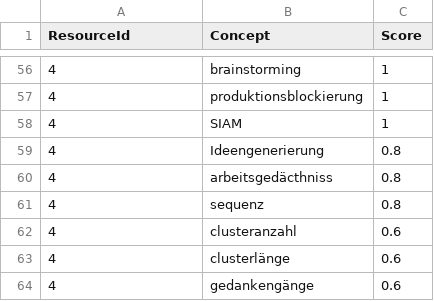
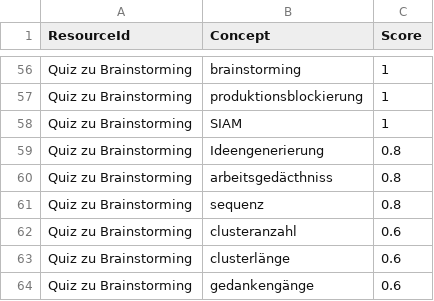
Before and after one commit to Amval/SemanticPM, a CSV file: data/example_data/concepts.csv, drawn as a sheet; only a part is shown, gaps mark what is left out; the diff covers the shown part only.

```diff
--- a/data/example_data/concepts.csv
+++ b/data/example_data/concepts.csv
@@ -56,9 +56,9 @@ ResourceId;Concept;Score
-4;brainstorming;1
-4;produktionsblockierung;1
-4;SIAM;1
-4;Ideengenerierung;0.8
-4;arbeitsgedäcthniss;0.8
-4;sequenz;0.8
-4;clusteranzahl;0.6
-4;clusterlänge;0.6
-4;gedankengänge;0.6
+Quiz zu Brainstorming;brainstorming;1
+Quiz zu Brainstorming;produktionsblockierung;1
+Quiz zu Brainstorming;SIAM;1
+Quiz zu Brainstorming;Ideengenerierung;0.8
+Quiz zu Brainstorming;arbeitsgedäcthniss;0.8
+Quiz zu Brainstorming;sequenz;0.8
+Quiz zu Brainstorming;clusteranzahl;0.6
+Quiz zu Brainstorming;clusterlänge;0.6
+Quiz zu Brainstorming;gedankengänge;0.6
```
Also changed, not shown: 54 edited cells elsewhere in this file.
